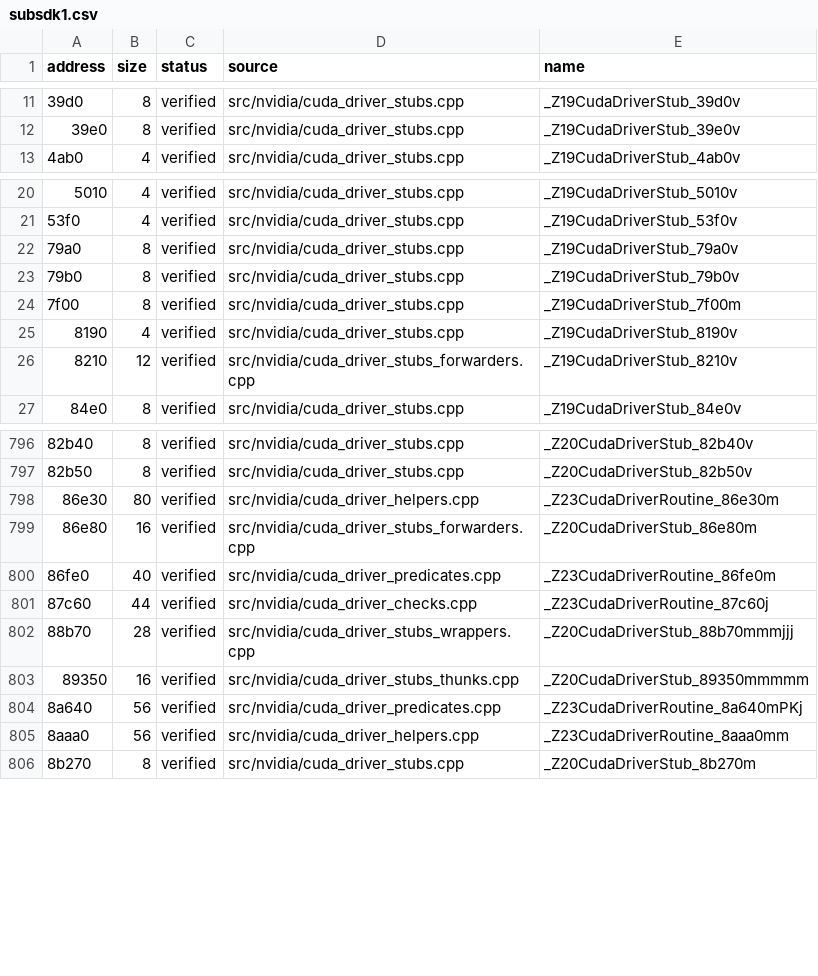
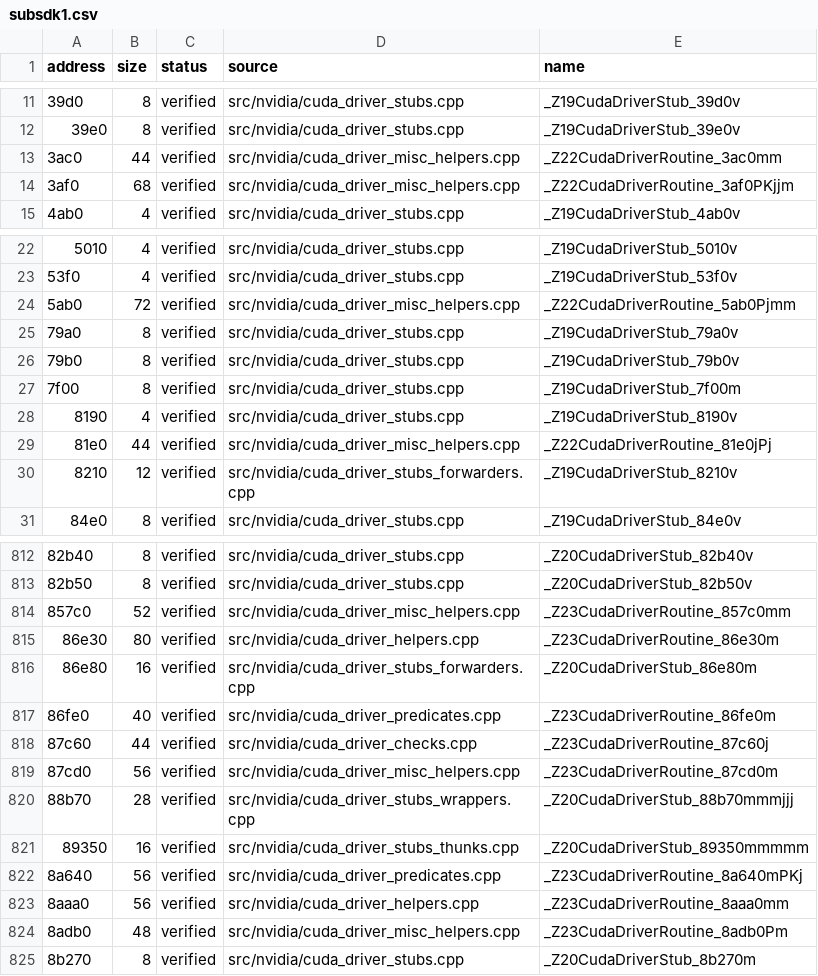
Before and after one commit to vexcited/FireEmblemFortunesWeave, a CSV file: data/ledger/subsdk1.csv, drawn as a sheet; only a part is shown, gaps mark what is left out; the diff covers the shown part only; the diff names each change by its address in the sheet, - before the commit and + after, or states it on an @@ line.

Commit message:
feat: decompile more CUDA context, register and option helpers (34.2459%)

```diff
--- a/data/ledger/subsdk1.csv
+++ b/data/ledger/subsdk1.csv
+row 13: 3ac0 | 44 | verified | src/nvidia/cuda_driver_misc_helpers.cpp | _Z22CudaDriverRoutine_3ac0mm
+row 14: 3af0 | 68 | verified | src/nvidia/cuda_driver_misc_helpers.cpp | _Z22CudaDriverRoutine_3af0PKjjm
+row 24: 5ab0 | 72 | verified | src/nvidia/cuda_driver_misc_helpers.cpp | _Z22CudaDriverRoutine_5ab0Pjmm
+row 29: 81e0 | 44 | verified | src/nvidia/cuda_driver_misc_helpers.cpp | _Z22CudaDriverRoutine_81e0jPj
+row 814: 857c0 | 52 | verified | src/nvidia/cuda_driver_misc_helpers.cpp | _Z23CudaDriverRoutine_857c0mm
+row 819: 87cd0 | 56 | verified | src/nvidia/cuda_driver_misc_helpers.cpp | _Z23CudaDriverRoutine_87cd0m
+row 824: 8adb0 | 48 | verified | src/nvidia/cuda_driver_misc_helpers.cpp | _Z23CudaDriverRoutine_8adb0Pm
```
Also changed, not shown: 22 added rows elsewhere in this file, 3 other files.
